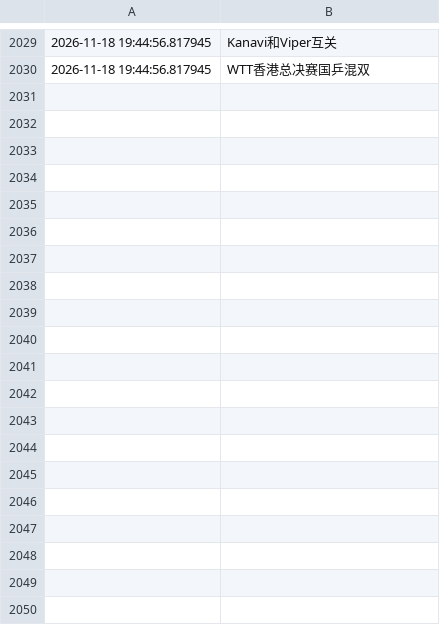
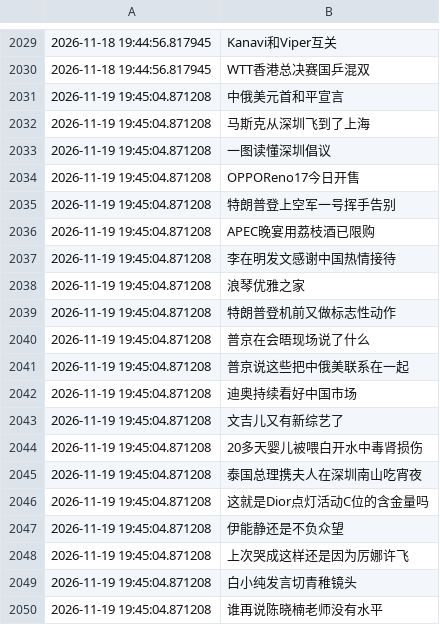
Before and after one commit to Snaclop/Sina_Microblog_Hot_Search, a CSV file: Hot_search.csv, drawn as a sheet; only a part is shown, gaps mark what is left out; the diff covers the shown part only.

```diff
--- a/Hot_search.csv
+++ b/Hot_search.csv
@@ -2030 +2030,21 @@
 2026-11-18 19:44:56.817945,WTT香港总决赛国乒混双
+2026-11-19 19:45:04.871208,中俄美元首和平宣言
+2026-11-19 19:45:04.871208,马斯克从深圳飞到了上海
+2026-11-19 19:45:04.871208,一图读懂深圳倡议
+2026-11-19 19:45:04.871208,OPPOReno17今日开售
+2026-11-19 19:45:04.871208,特朗普登上空军一号挥手告别
+2026-11-19 19:45:04.871208,APEC晚宴用荔枝酒已限购
+2026-11-19 19:45:04.871208,李在明发文感谢中国热情接待
+2026-11-19 19:45:04.871208,浪琴优雅之家
+2026-11-19 19:45:04.871208,特朗普登机前又做标志性动作
+2026-11-19 19:45:04.871208,普京在会晤现场说了什么
+2026-11-19 19:45:04.871208,普京说这些把中俄美联系在一起
+2026-11-19 19:45:04.871208,迪奥持续看好中国市场
+2026-11-19 19:45:04.871208,文吉儿又有新综艺了
+2026-11-19 19:45:04.871208,20多天婴儿被喂白开水中毒肾损伤
+2026-11-19 19:45:04.871208,泰国总理携夫人在深圳南山吃宵夜
+2026-11-19 19:45:04.871208,这就是Dior点灯活动C位的含金量吗
+2026-11-19 19:45:04.871208,伊能静还是不负众望
+2026-11-19 19:45:04.871208,上次哭成这样还是因为厉娜许飞
+2026-11-19 19:45:04.871208,白小纯发言切青稚镜头
+2026-11-19 19:45:04.871208,谁再说陈晓楠老师没有水平
```
Also changed, not shown: 32 added rows elsewhere in this file.
